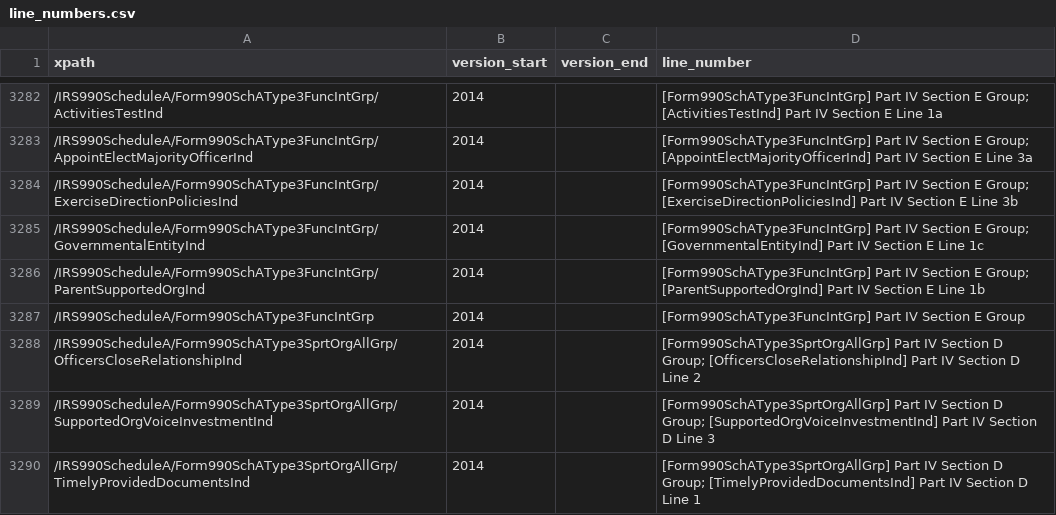
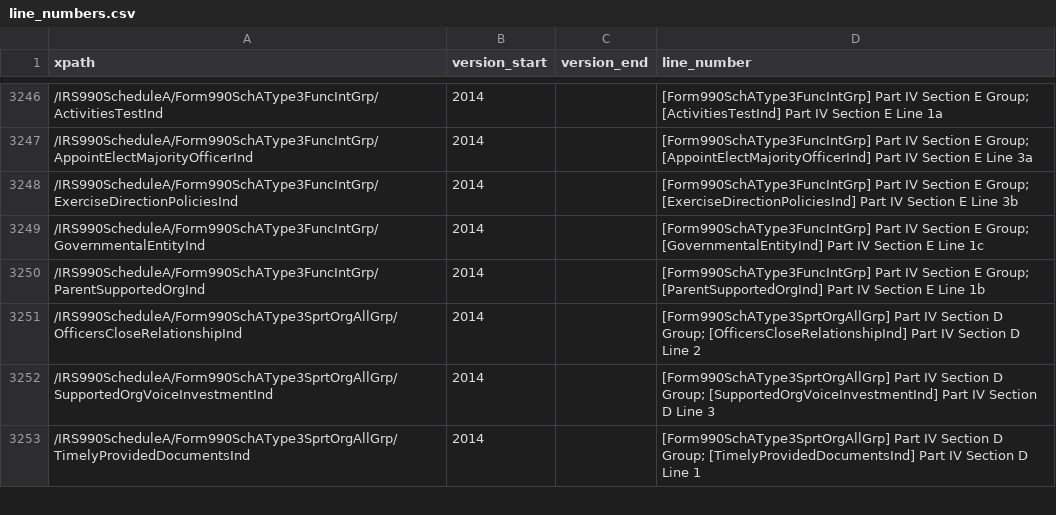
Before and after one commit to jsfenfen/990-xml-metadata, a CSV file: line_numbers.csv, drawn as a sheet; only a part is shown, gaps mark what is left out; the diff covers the shown part only.

```diff
--- a/line_numbers.csv
+++ b/line_numbers.csv
@@ -3286,3 +3250,2 @@ xpath,version_start,version_end,line_number
 /IRS990ScheduleA/Form990SchAType3FuncIntGrp/ParentSupportedOrgInd,2014,,[Form990SchAType3FuncIntGrp] Part IV Section E Group; [ParentSupportedOrgInd] Part IV Section E Line 1b
-/IRS990ScheduleA/Form990SchAType3FuncIntGrp,2014,,[Form990SchAType3FuncIntGrp] Part IV Section E Group
 /IRS990ScheduleA/Form990SchAType3SprtOrgAllGrp/OfficersCloseRelationshipInd,2014,,[Form990SchAType3SprtOrgAllGrp] Part IV Section D Group; [OfficersCloseRelationshipInd] Part IV Section D Line 2
```
Also changed, not shown: 63 removed rows elsewhere in this file, 2 other files.
